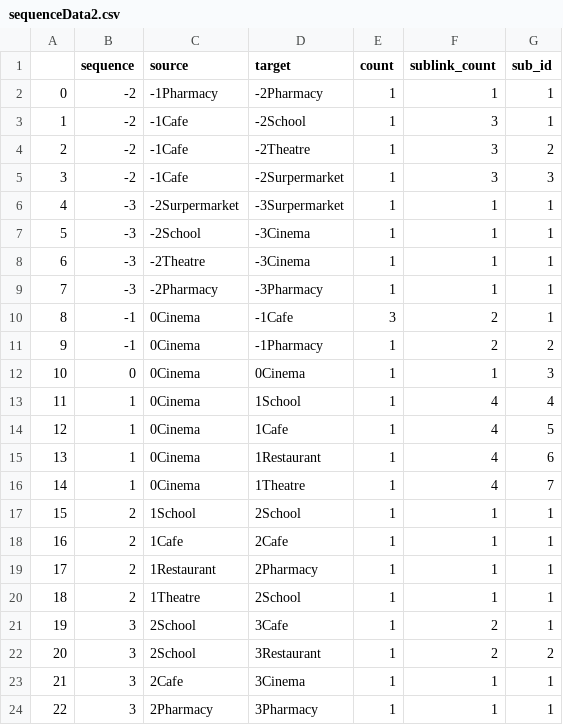
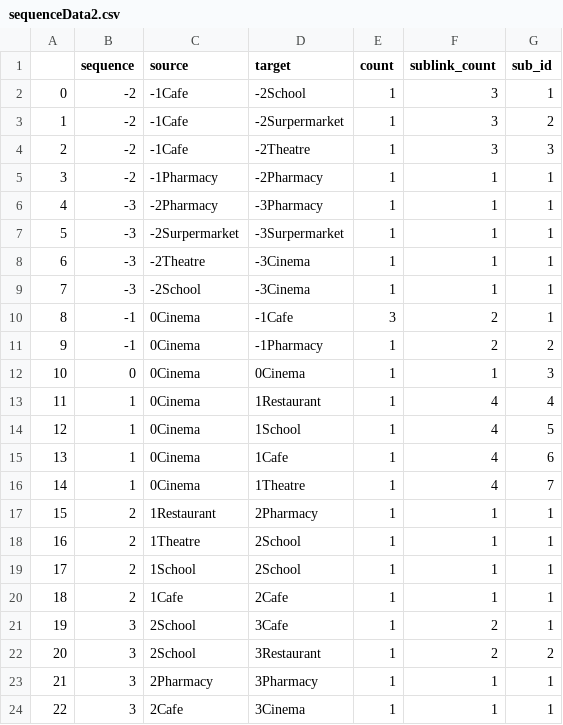
Before and after one commit to tbb9613/TQuery, a CSV file: sequenceData2.csv, drawn as a sheet; removed rows and columns are numbered as before the commit, all else as after; the diff names each change by its address in the sheet, - before the commit and + after, or states it on an @@ line.

```diff
--- a/sequenceData2.csv
+++ b/sequenceData2.csv
@@ row 3 moved to row 2: 0 @@
+row 3: 1 | -2 | -1Cafe | -2Surpermarket | 1 | 3 | 2
+row 4: 2 | -2 | -1Cafe | -2Theatre | 1 | 3 | 3
@@ column A renumbered between rows 5 and 24 @@
-row 4: 2 | -2 | -1Cafe | -2Theatre | 1 | 3 | 2
-row 5: 3 | -2 | -1Cafe | -2Surpermarket | 1 | 3 | 3
@@ row 9 moved to row 6: 4 @@
-D13 (target): 1School
+D13 (target): 1Restaurant
-D14 (target): 1Cafe
+D14 (target): 1School
-D15 (target): 1Restaurant
+D15 (target): 1Cafe
@@ row 19 moved to row 17: 15 @@
@@ row 20 moved to row 18: 16 @@
@@ row 24 moved to row 23: 21 @@
```
Also changed, not shown: 2 other files.
